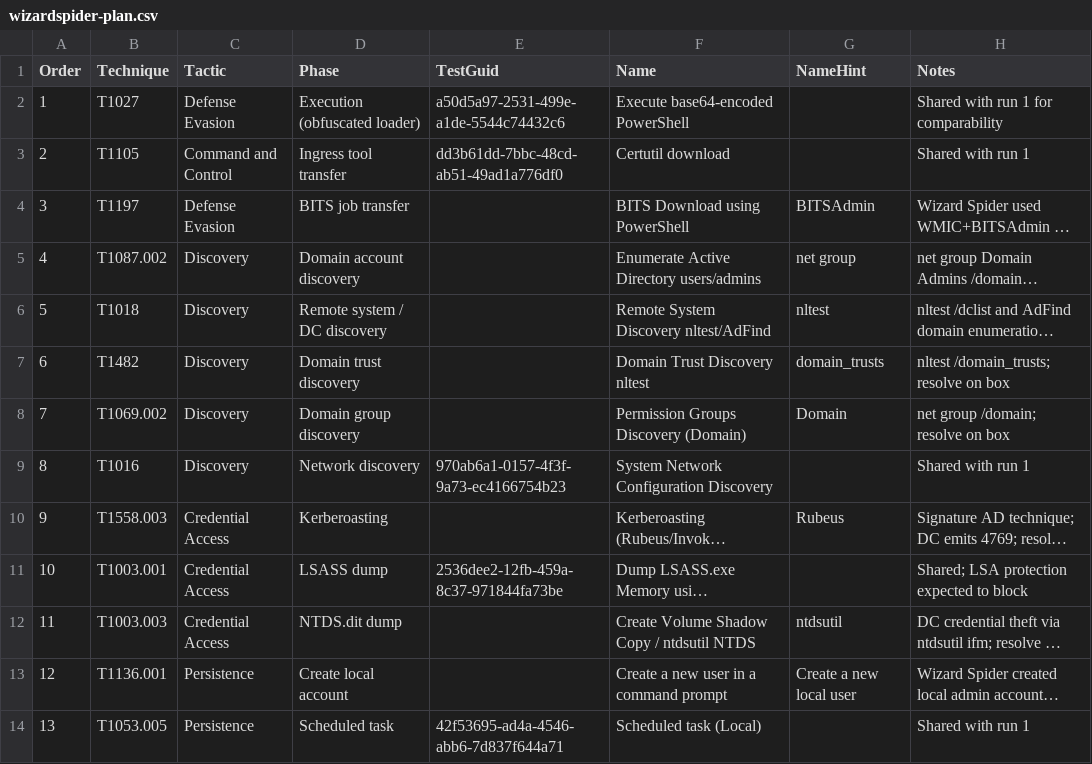
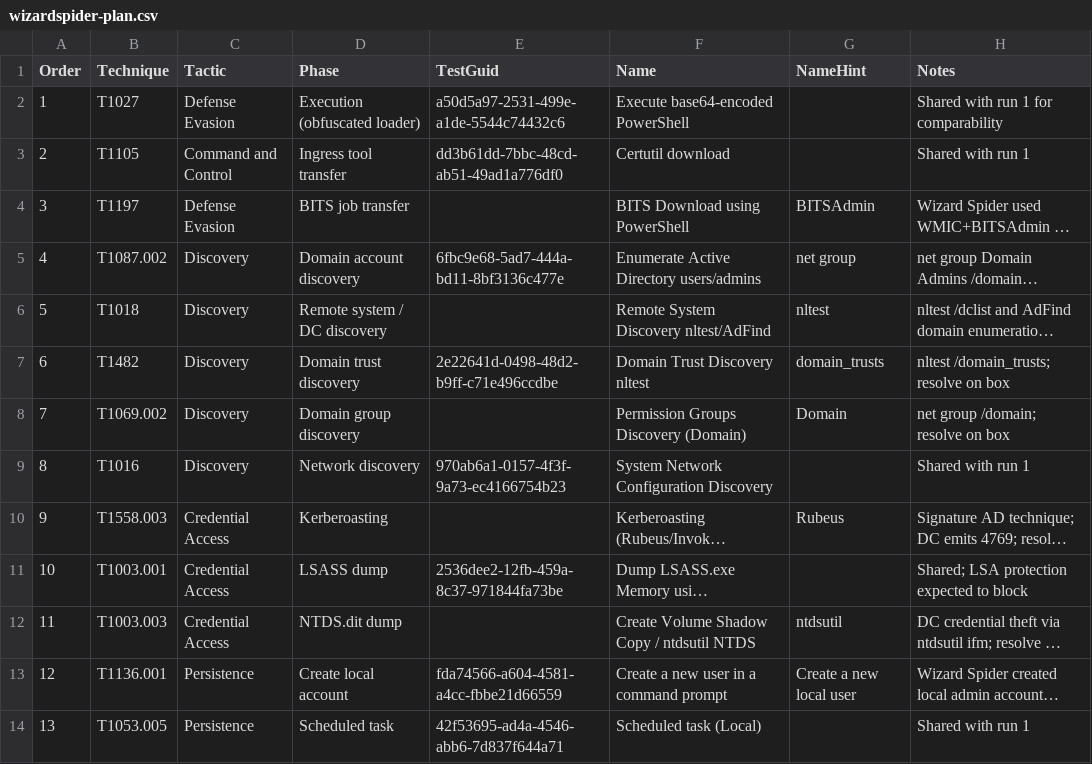
Before and after one commit to Clement-R/guardia_blue_lab, a CSV file: emulation/wizardspider-plan.csv, drawn as a sheet; only a part is shown; long unchanged cells end in …; the diff names each change by its address in the sheet, - before the commit and + after, or states it on an @@ line.

```diff
--- a/emulation/wizardspider-plan.csv
+++ b/emulation/wizardspider-plan.csv
-E5 (TestGuid): (empty)
+E5 (TestGuid): 6fbc9e68-5ad7-444a-bd11-8bf3136c477e
-E7 (TestGuid): (empty)
+E7 (TestGuid): 2e22641d-0498-48d2-b9ff-c71e496ccdbe
-E13 (TestGuid): (empty)
+E13 (TestGuid): fda74566-a604-4581-a4cc-fbbe21d66559
```
